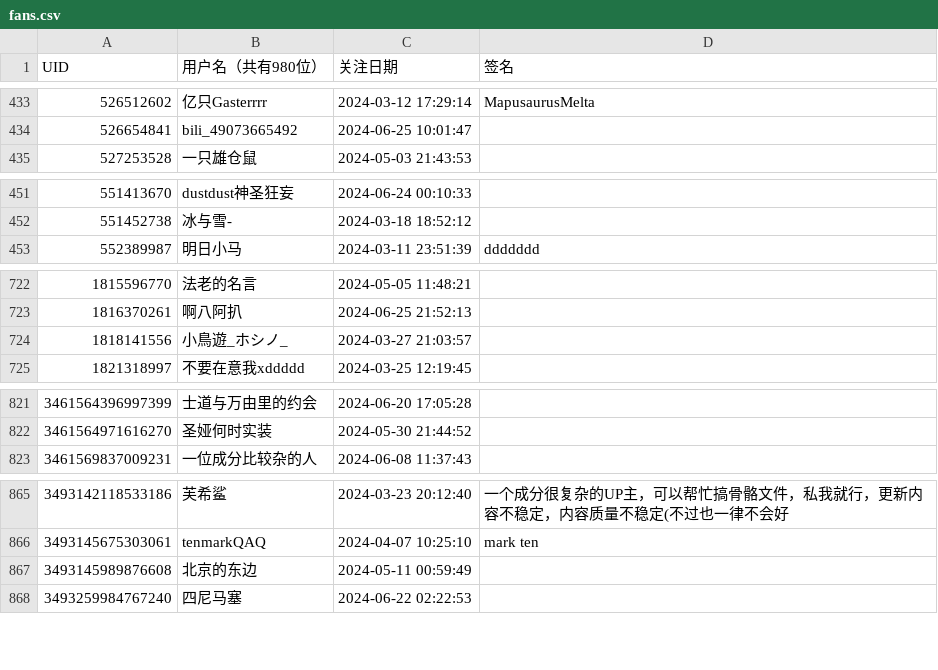
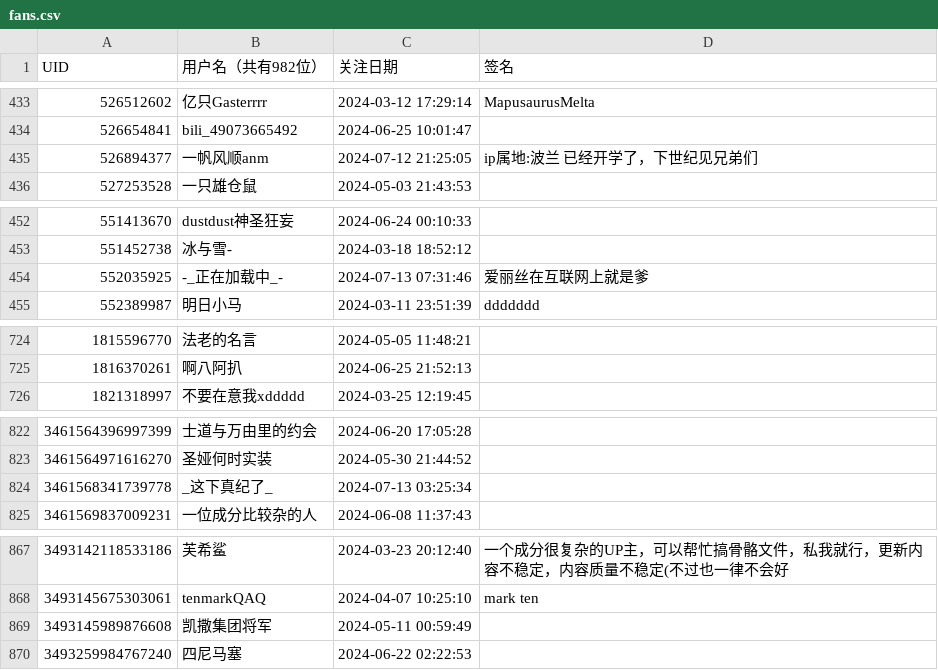
Before and after one commit to felixsana/bili_fans, a CSV file: fans.csv, drawn as a sheet; only a part is shown, gaps mark what is left out; the diff covers the shown part only.

```diff
--- a/fans.csv
+++ b/fans.csv
@@ -1 +1 @@
-UID,用户名（共有980位）,关注日期,签名
+UID,用户名（共有982位）,关注日期,签名
@@ -434,2 +434,3 @@ UID,用户名（共有980位）,关注日期,签名
 526654841,bili_49073665492,2024-06-25 10:01:47,
+526894377,一帆风顺anm,2024-07-12 21:25:05,ip属地:波兰 已经开学了，下世纪见兄弟们
 527253528,一只雄仓鼠,2024-05-03 21:43:53,
@@ -452,2 +453,3 @@ UID,用户名（共有980位）,关注日期,签名
 551452738,冰与雪-,2024-03-18 18:52:12,
+552035925,-_正在加载中_-,2024-07-13 07:31:46,爱丽丝在互联网上就是爹
 552389987,明日小马,2024-03-11 23:51:39,ddddddd
@@ -723,3 +725,2 @@ UID,用户名（共有980位）,关注日期,签名
 1816370261,啊八阿扒,2024-06-25 21:52:13,
-1818141556,小鳥遊_ホシノ_,2024-03-27 21:03:57,
 1821318997,不要在意我xddddd,2024-03-25 12:19:45,
@@ -822,2 +823,3 @@ UID,用户名（共有980位）,关注日期,签名
 3461564971616270,圣娅何时实装,2024-05-30 21:44:52,
+3461568341739778,_这下真纪了_,2024-07-13 03:25:34,
 3461569837009231,一位成分比较杂的人,2024-06-08 11:37:43,
@@ -866,3 +868,3 @@ UID,用户名（共有980位）,关注日期,签名
 3493145675303061,tenmarkQAQ,2024-04-07 10:25:10,mark ten
-3493145989876608,北京的东边,2024-05-11 00:59:49,
+3493145989876608,凯撒集团将军,2024-05-11 00:59:49,
 3493259984767240,四尼马塞,2024-06-22 02:22:53,
```
Also changed, not shown: 1 edited cell elsewhere in this file.
